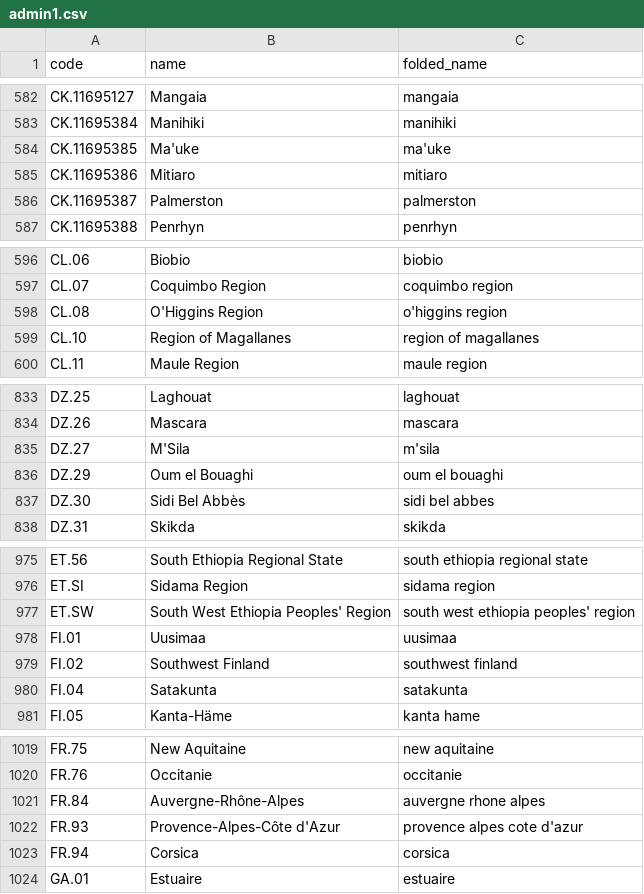
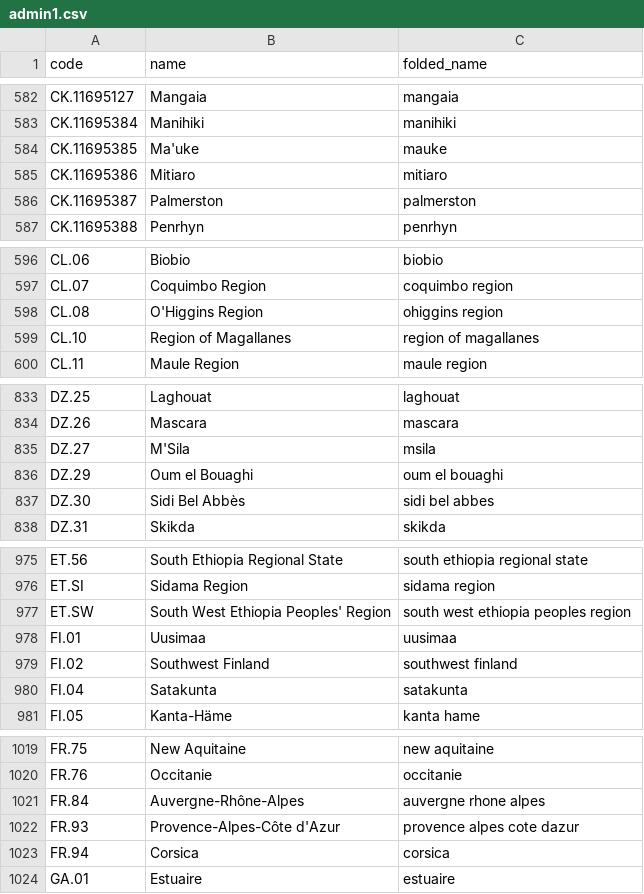
Before and after one commit to rupakc/travel-planner, a CSV file: backend/app/db/data/admin1.csv, drawn as a sheet; only a part is shown, gaps mark what is left out; the diff covers the shown part only.

```diff
--- a/backend/app/db/data/admin1.csv
+++ b/backend/app/db/data/admin1.csv
@@ -583,3 +583,3 @@ CK.11695127,Mangaia,mangaia
 CK.11695384,Manihiki,manihiki
-CK.11695385,Ma'uke,ma'uke
+CK.11695385,Ma'uke,mauke
 CK.11695386,Mitiaro,mitiaro
@@ -597,3 +597,3 @@ CL.06,Biobio,biobio
 CL.07,Coquimbo Region,coquimbo region
-CL.08,O'Higgins Region,o'higgins region
+CL.08,O'Higgins Region,ohiggins region
 CL.10,Region of Magallanes,region of magallanes
@@ -834,3 +834,3 @@ DZ.25,Laghouat,laghouat
 DZ.26,Mascara,mascara
-DZ.27,M'Sila,m'sila
+DZ.27,M'Sila,msila
 DZ.29,Oum el Bouaghi,oum el bouaghi
@@ -976,3 +976,3 @@ ET.56,South Ethiopia Regional State,south ethiopia regional state
 ET.SI,Sidama Region,sidama region
-ET.SW,South West Ethiopia Peoples' Region,south west ethiopia peoples' region
+ET.SW,South West Ethiopia Peoples' Region,south west ethiopia peoples region
 FI.01,Uusimaa,uusimaa
@@ -1021,3 +1021,3 @@ FR.76,Occitanie,occitanie
 FR.84,Auvergne-Rhône-Alpes,auvergne rhone alpes
-FR.93,Provence-Alpes-Côte d'Azur,provence alpes cote d'azur
+FR.93,Provence-Alpes-Côte d'Azur,provence alpes cote dazur
 FR.94,Corsica,corsica
```
Also changed, not shown: 34 edited cells elsewhere in this file, backend/app/db/data/airports.csv, 7 other files.
